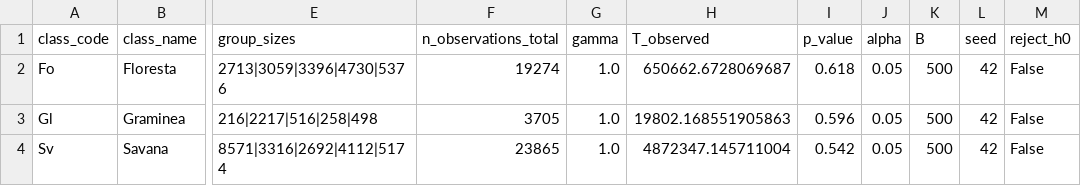
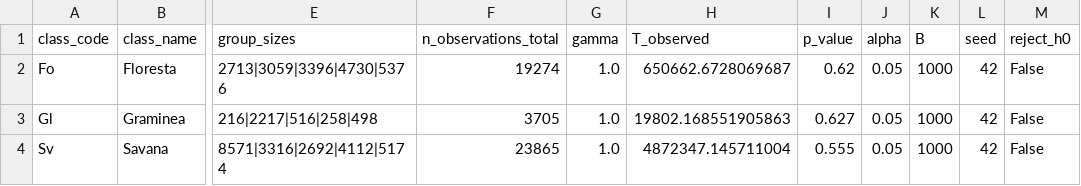
Before and after one commit to JalesBussinguer/thesis_code, a CSV file: analysis/results/algorithm1_within_class_results.csv, drawn as a sheet; only a part is shown, gaps mark what is left out; the diff names each change by its address in the sheet, - before the commit and + after, or states it on an @@ line.

Commit message:
Algorithm 1 - T Teste between classes implemented

```diff
--- a/analysis/results/algorithm1_within_class_results.csv
+++ b/analysis/results/algorithm1_within_class_results.csv
-I2 (p_value): 0.618
+I2 (p_value): 0.62
-K2:K4 (B): 500
+K2:K4 (B): 1000
-I3 (p_value): 0.596
+I3 (p_value): 0.627
-I4 (p_value): 0.542
+I4 (p_value): 0.555
```
Also changed, not shown: 2 other files.
